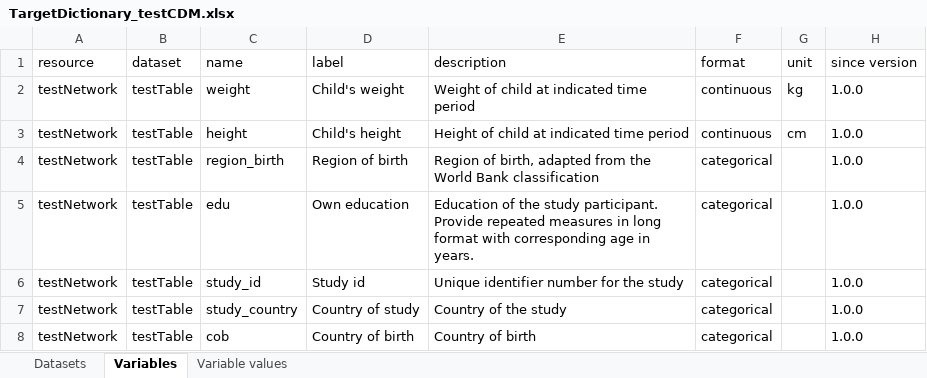
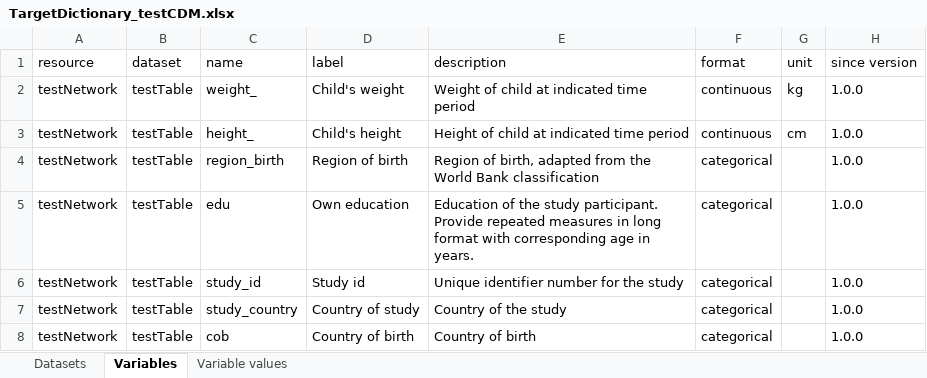
Before and after one commit to molgenis/molgenis-emx2, an Excel workbook: docs/resources/TargetDictionary_testCDM.xlsx, sheet Variables, drawn as a sheet; only a part is shown; values as stored, in another font and other column widths than the file's, no borders; the diff names each change by its address in the sheet, - before the commit and + after, or states it on an @@ line.

```diff
--- a/docs/resources/TargetDictionary_testCDM.xlsx (sheet Variables)
+++ b/docs/resources/TargetDictionary_testCDM.xlsx (sheet Variables)
-C2 (name): weight
+C2 (name): weight_
-C3 (name): height
+C3 (name): height_
```
Also changed, not shown: sheet Variable values, docs/resources/Mappings_testCohort.xlsx, docs/resources/SourceDictionary.xlsx, 2 other files.
